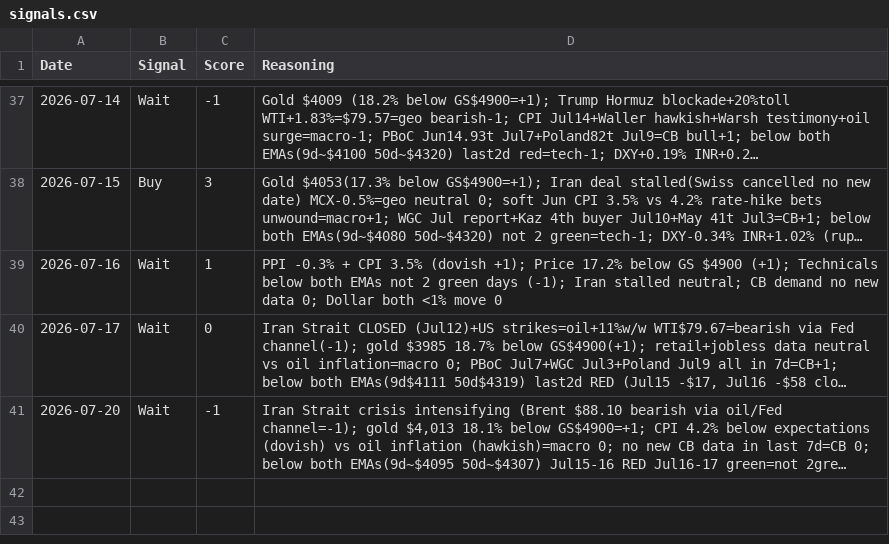
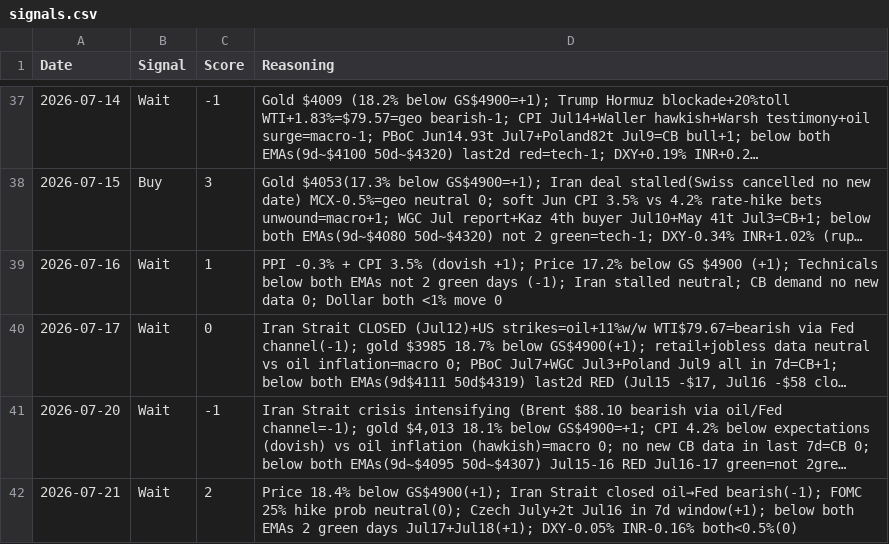
Before and after one commit to divyangshah97/gold-prediction-ai, a CSV file: signals/signals.csv, drawn as a sheet; only a part is shown, gaps mark what is left out; long unchanged cells end in …; the diff names each change by its address in the sheet, - before the commit and + after, or states it on an @@ line.

```diff
--- a/signals/signals.csv
+++ b/signals/signals.csv
+row 42: 2026-07-21 | Wait | 2 | Price 18.4% below GS$4900(+1); Iran Strait closed oil→Fed bearish(-1); FOMC 25% hike prob neutral(0); Czech July+2t Jul16 in 7d window(+1); below both EMAs 2 green days Jul17+Jul18(+1); DXY-0.05% INR-0.16% both<0.5%(0)
```
Also changed, not shown: prices/prices.csv, 8 other files.
